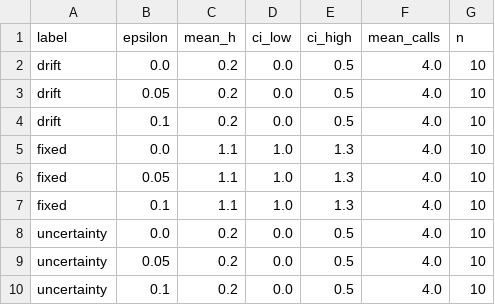
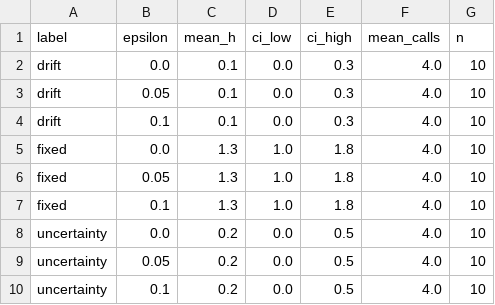
Before and after one commit to clay-good/verisim, a CSV file: figures/e2_policies.csv, drawn as a sheet.

```diff
--- a/figures/e2_policies.csv
+++ b/figures/e2_policies.csv
@@ -1,8 +1,8 @@
 label,epsilon,mean_h,ci_low,ci_high,mean_calls,n
-drift,0.0,0.2,0.0,0.5,4.0,10
-drift,0.05,0.2,0.0,0.5,4.0,10
-drift,0.1,0.2,0.0,0.5,4.0,10
-fixed,0.0,1.1,1.0,1.3,4.0,10
-fixed,0.05,1.1,1.0,1.3,4.0,10
-fixed,0.1,1.1,1.0,1.3,4.0,10
+drift,0.0,0.1,0.0,0.3,4.0,10
+drift,0.05,0.1,0.0,0.3,4.0,10
+drift,0.1,0.1,0.0,0.3,4.0,10
+fixed,0.0,1.3,1.0,1.8,4.0,10
+fixed,0.05,1.3,1.0,1.8,4.0,10
+fixed,0.1,1.3,1.0,1.8,4.0,10
 uncertainty,0.0,0.2,0.0,0.5,4.0,10
```
Also changed, not shown: figures/e1_curve.csv, figures/e3_operators.csv, 19 other files.
